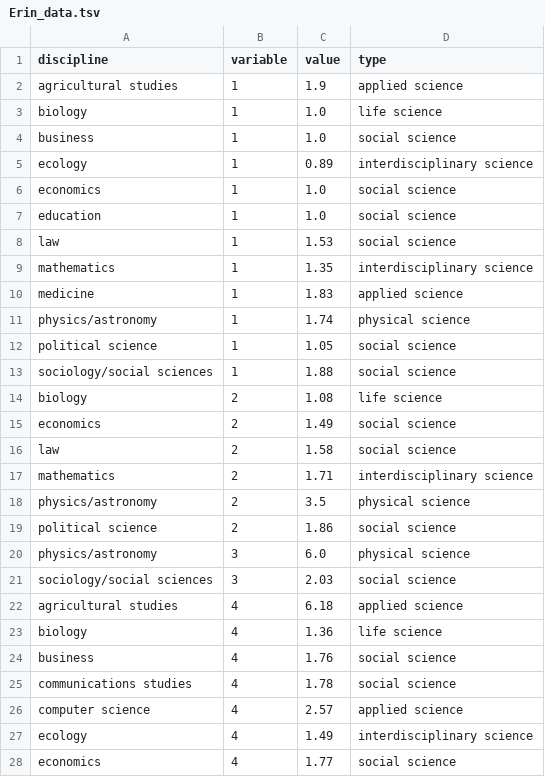
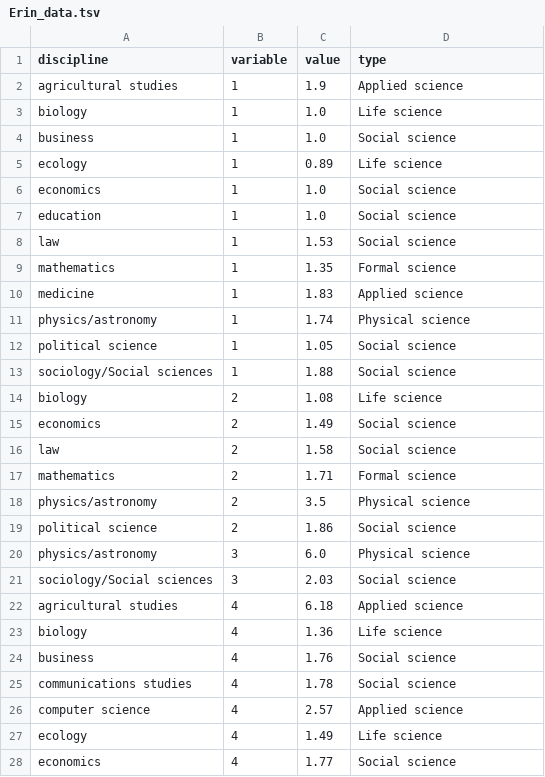
Before and after one commit to karthik/open_value_prop, a TSV file: Erin_data.tsv, drawn as a sheet; only a part is shown; the diff covers the shown part only.

Commit message:
Fixed categories as suggested by Erin #1

```diff
--- a/Erin_data.tsv
+++ b/Erin_data.tsv
@@ -1,28 +1,28 @@
 discipline	variable	value	type
-agricultural studies	1	1.9	applied science
-biology	1	1.0	life science
-business	1	1.0	social science
-ecology	1	0.89	interdisciplinary science
-economics	1	1.0	social science
-education	1	1.0	social science
-law	1	1.53	social science
-mathematics	1	1.35	interdisciplinary science
-medicine	1	1.83	applied science
-physics/astronomy	1	1.74	physical science
-political science	1	1.05	social science
-sociology/social sciences	1	1.88	social science
-biology	2	1.08	life science
-economics	2	1.49	social science
-law	2	1.58	social science
-mathematics	2	1.71	interdisciplinary science
-physics/astronomy	2	3.5	physical science
-political science	2	1.86	social science
-physics/astronomy	3	6.0	physical science
-sociology/social sciences	3	2.03	social science
-agricultural studies	4	6.18	applied science
-biology	4	1.36	life science
-business	4	1.76	social science
-communications studies	4	1.78	social science
-computer science	4	2.57	applied science
-ecology	4	1.49	interdisciplinary science
-economics	4	1.77	social science
+agricultural studies	1	1.9	Applied science
+biology	1	1.0	Life science
+business	1	1.0	Social science
+ecology	1	0.89	Life science
+economics	1	1.0	Social science
+education	1	1.0	Social science
+law	1	1.53	Social science
+mathematics	1	1.35	Formal science
+medicine	1	1.83	Applied science
+physics/astronomy	1	1.74	Physical science
+political science	1	1.05	Social science
+sociology/Social sciences	1	1.88	Social science
+biology	2	1.08	Life science
+economics	2	1.49	Social science
+law	2	1.58	Social science
+mathematics	2	1.71	Formal science
+physics/astronomy	2	3.5	Physical science
+political science	2	1.86	Social science
+physics/astronomy	3	6.0	Physical science
+sociology/Social sciences	3	2.03	Social science
+agricultural studies	4	6.18	Applied science
+biology	4	1.36	Life science
+business	4	1.76	Social science
+communications studies	4	1.78	Social science
+computer science	4	2.57	Applied science
+ecology	4	1.49	Life science
+economics	4	1.77	Social science
```
Also changed, not shown: 13 edited cells elsewhere in this file, 3 other files.
